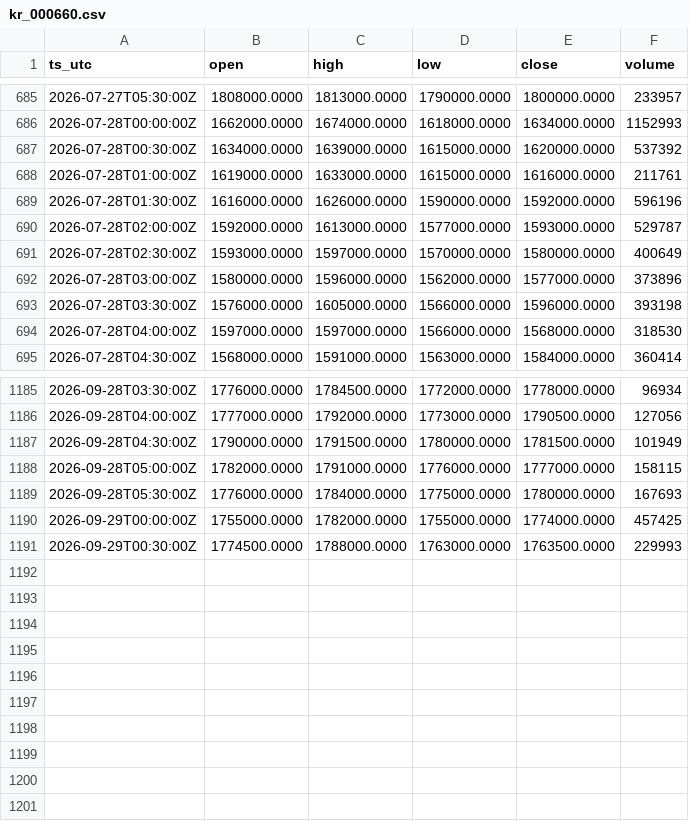
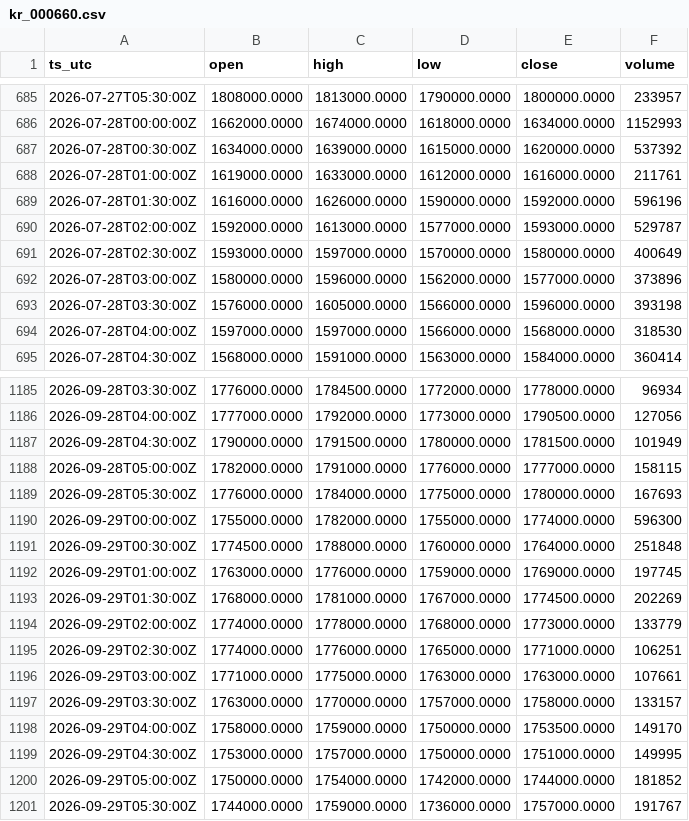
Before and after one commit to OntologyForCapital/skhynix-adr-parity, a CSV file: data/kr_000660.csv, drawn as a sheet; only a part is shown, gaps mark what is left out.

```diff
--- a/data/kr_000660.csv
+++ b/data/kr_000660.csv
@@ -687,3 +687,3 @@ ts_utc,open,high,low,close,volume
 2026-07-28T00:30:00Z,1634000.0000,1639000.0000,1615000.0000,1620000.0000,537392
-2026-07-28T01:00:00Z,1619000.0000,1633000.0000,1615000.0000,1616000.0000,211761
+2026-07-28T01:00:00Z,1619000.0000,1633000.0000,1612000.0000,1616000.0000,211761
 2026-07-28T01:30:00Z,1616000.0000,1626000.0000,1590000.0000,1592000.0000,596196
@@ -1189,3 +1189,13 @@ ts_utc,open,high,low,close,volume
 2026-09-28T05:30:00Z,1776000.0000,1784000.0000,1775000.0000,1780000.0000,167693
-2026-09-29T00:00:00Z,1755000.0000,1782000.0000,1755000.0000,1774000.0000,457425
-2026-09-29T00:30:00Z,1774500.0000,1788000.0000,1763000.0000,1763500.0000,229993
+2026-09-29T00:00:00Z,1755000.0000,1782000.0000,1755000.0000,1774000.0000,596300
+2026-09-29T00:30:00Z,1774500.0000,1788000.0000,1760000.0000,1764000.0000,251848
+2026-09-29T01:00:00Z,1763000.0000,1776000.0000,1759000.0000,1769000.0000,197745
+2026-09-29T01:30:00Z,1768000.0000,1781000.0000,1767000.0000,1774500.0000,202269
+2026-09-29T02:00:00Z,1774000.0000,1778000.0000,1768000.0000,1773000.0000,133779
+2026-09-29T02:30:00Z,1774000.0000,1776000.0000,1765000.0000,1771000.0000,106251
+2026-09-29T03:00:00Z,1771000.0000,1775000.0000,1763000.0000,1763000.0000,107661
+2026-09-29T03:30:00Z,1763000.0000,1770000.0000,1757000.0000,1758000.0000,133157
+2026-09-29T04:00:00Z,1758000.0000,1759000.0000,1750000.0000,1753500.0000,149170
+2026-09-29T04:30:00Z,1753000.0000,1757000.0000,1750000.0000,1751000.0000,149995
+2026-09-29T05:00:00Z,1750000.0000,1754000.0000,1742000.0000,1744000.0000,181852
+2026-09-29T05:30:00Z,1744000.0000,1759000.0000,1736000.0000,1757000.0000,191767
```
Also changed, not shown: data/fx_usdkrw.csv.
